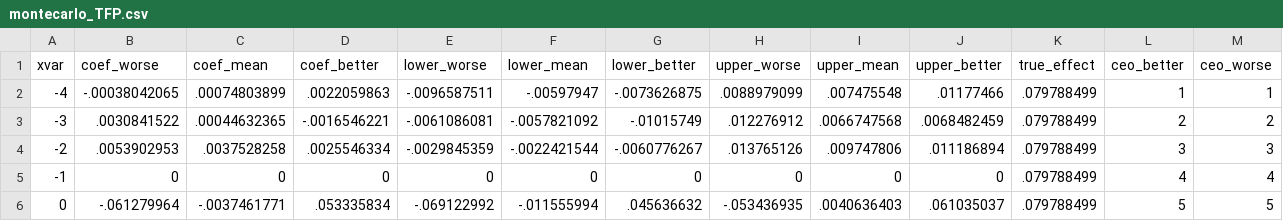
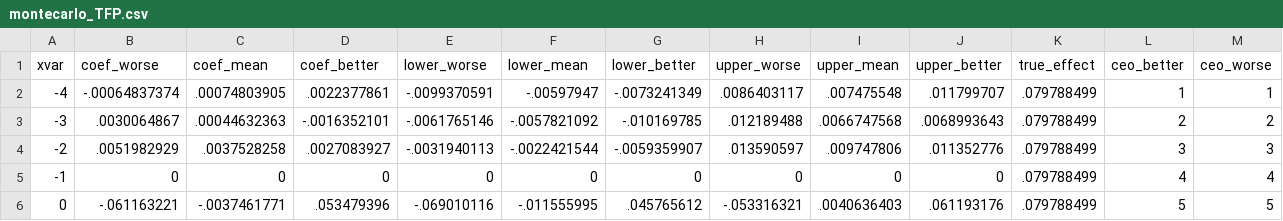
Before and after one commit to korenmiklos/ceo-value, a CSV file: output/event_study/montecarlo_TFP.csv, drawn as a sheet; only a part is shown; the diff covers the shown part only.

```diff
--- a/output/event_study/montecarlo_TFP.csv
+++ b/output/event_study/montecarlo_TFP.csv
@@ -1,6 +1,6 @@
 xvar,coef_worse,coef_mean,coef_better,lower_worse,lower_mean,lower_better,upper_worse,upper_mean,upper_better,true_effect,ceo_better,ceo_worse
--4,-.00038042065,.00074803899,.0022059863,-.0096587511,-.00597947,-.0073626875,.0088979099,.007475548,.01177466,.079788499,1,1
--3,.0030841522,.00044632365,-.0016546221,-.0061086081,-.0057821092,-.01015749,.012276912,.0066747568,.0068482459,.079788499,2,2
--2,.0053902953,.0037528258,.0025546334,-.0029845359,-.0022421544,-.0060776267,.013765126,.009747806,.011186894,.079788499,3,3
+-4,-.00064837374,.00074803905,.0022377861,-.0099370591,-.00597947,-.0073241349,.0086403117,.007475548,.011799707,.079788499,1,1
+-3,.0030064867,.00044632363,-.0016352101,-.0061765146,-.0057821092,-.010169785,.012189488,.0066747568,.0068993643,.079788499,2,2
+-2,.0051982929,.0037528258,.0027083927,-.0031940113,-.0022421544,-.0059359907,.013590597,.009747806,.011352776,.079788499,3,3
 -1,0,0,0,0,0,0,0,0,0,.079788499,4,4
-0,-.061279964,-.0037461771,.053335834,-.069122992,-.011555994,.045636632,-.053436935,.0040636403,.061035037,.079788499,5,5
+0,-.061163221,-.0037461771,.053479396,-.069010116,-.011555995,.045765612,-.053316321,.0040636403,.061193176,.079788499,5,5
```
Also changed, not shown: 18 edited cells elsewhere in this file, 2 other files.
